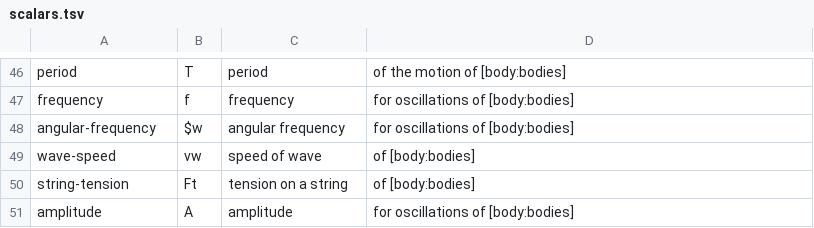
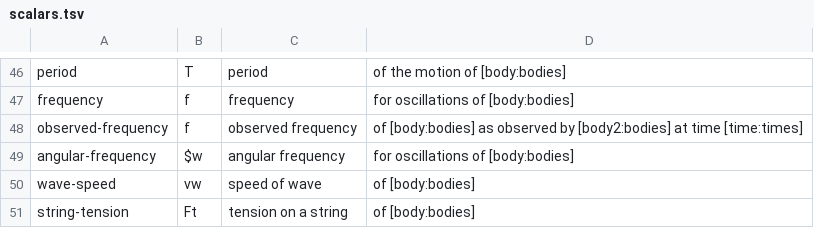
Before and after one commit to bvds/andes, a TSV file: KB/scalars.tsv, drawn as a sheet; only a part is shown, gaps mark what is left out; the shorter side is filled out with more unchanged rows.

Commit message:
added observed-frequency

```diff
--- a/KB/scalars.tsv
+++ b/KB/scalars.tsv
@@ -47,2 +47,3 @@ period	T	period	of the motion of [body:bodies]
 frequency	f	frequency	for oscillations of [body:bodies]
+observed-frequency	f	observed frequency	of [body:bodies] as observed by [body2:bodies] at time [time:times]
 angular-frequency	$w	angular frequency	for oscillations of [body:bodies]
```
Also changed, not shown: 5 other files.
